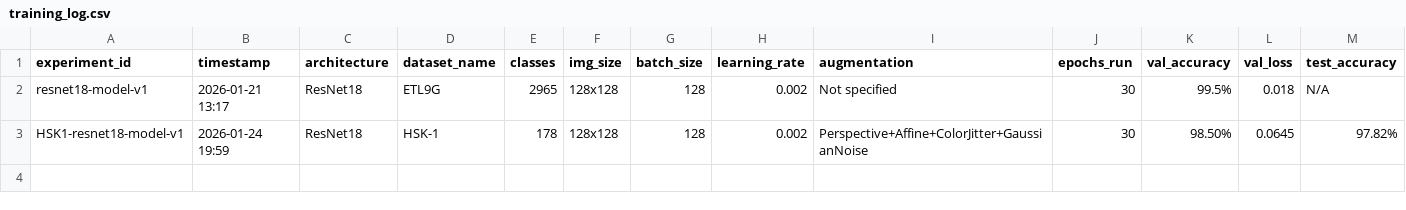
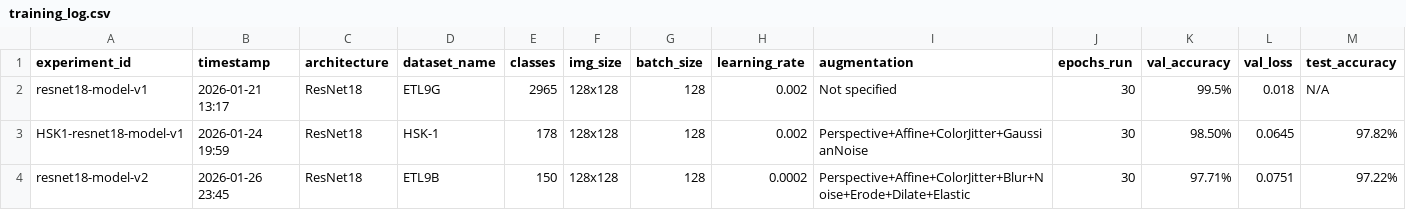
Before and after one commit to TychoQS/kanjime-model, a CSV file: training_log.csv, drawn as a sheet; only a part is shown; rows hold the shown columns only; the diff names each change by its address in the sheet, - before the commit and + after, or states it on an @@ line.

Commit message:
[LOG] Update training log for resnet18-model-v2

```diff
--- a/training_log.csv
+++ b/training_log.csv
+row 4: resnet18-model-v2 | 2026-01-26 23:45 | ResNet18 | ETL9B | 150 | 128x128 | 128 | 0.0002 | Perspective+Affine+ColorJitter+Blur+Noise+Erode+Dilate+Elastic | 30 | 97.71% | 0.0751 | 97.22%
```
